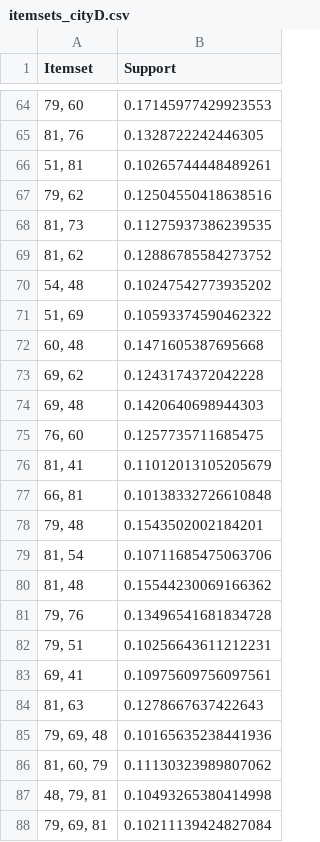
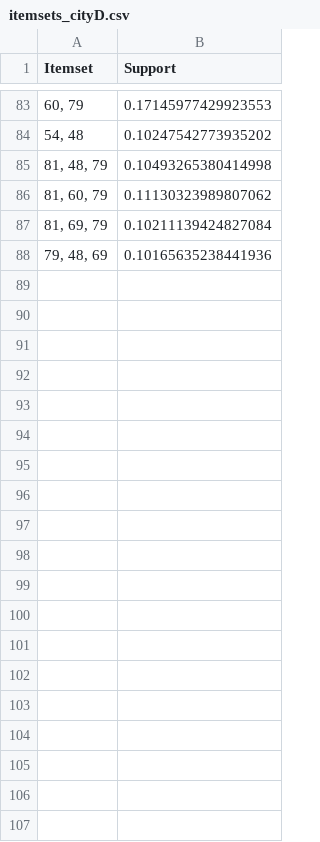
Before and after one commit to tshjustin/HuMob-Data-Mining-P2, a CSV file: output/itemsets_cityD.csv, drawn as a sheet; only a part is shown, gaps mark what is left out; the diff covers the shown part only.

```diff
--- a/output/itemsets_cityD.csv
+++ b/output/itemsets_cityD.csv
@@ -64,25 +83,6 @@ Itemset,Support
-"79, 60",0.17145977429923553
-"81, 76",0.1328722242446305
-"51, 81",0.10265744448489261
-"79, 62",0.12504550418638516
-"81, 73",0.11275937386239535
-"81, 62",0.12886785584273752
+"60, 79",0.17145977429923553
 "54, 48",0.10247542773935202
-"51, 69",0.10593374590462322
-"60, 48",0.1471605387695668
-"69, 62",0.1243174372042228
-"69, 48",0.1420640698944303
-"76, 60",0.1257735711685475
-"81, 41",0.11012013105205679
-"66, 81",0.10138332726610848
-"79, 48",0.1543502002184201
-"81, 54",0.10711685475063706
-"81, 48",0.15544230069166362
-"79, 76",0.13496541681834728
-"79, 51",0.10256643611212231
-"69, 41",0.10975609756097561
-"81, 63",0.1278667637422643
-"79, 69, 48",0.10165635238441936
+"81, 48, 79",0.10493265380414998
 "81, 60, 79",0.11130323989807062
-"48, 79, 81",0.10493265380414998
-"79, 69, 81",0.10211139424827084
+"81, 69, 79",0.10211139424827084
+"79, 48, 69",0.10165635238441936
```
Also changed, not shown: 34 added rows, 22 removed rows, 30 moved rows and 4 edited cells elsewhere in this file, output/itemsets_cityA.csv, output/itemsets_cityB.csv, 11 other files.
